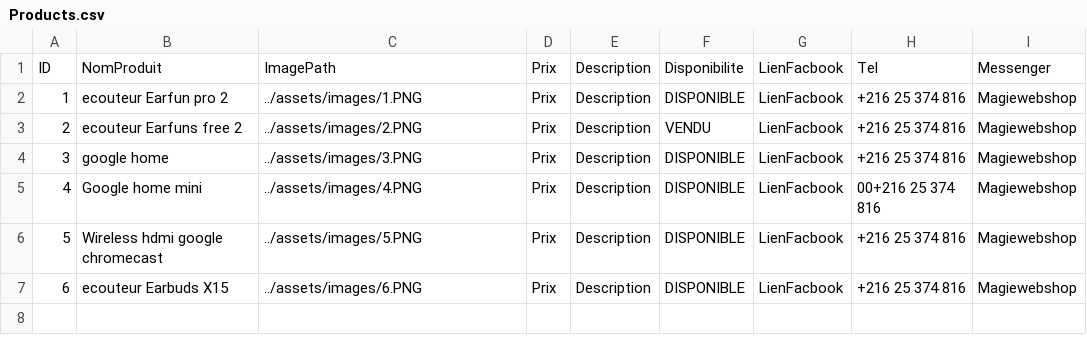
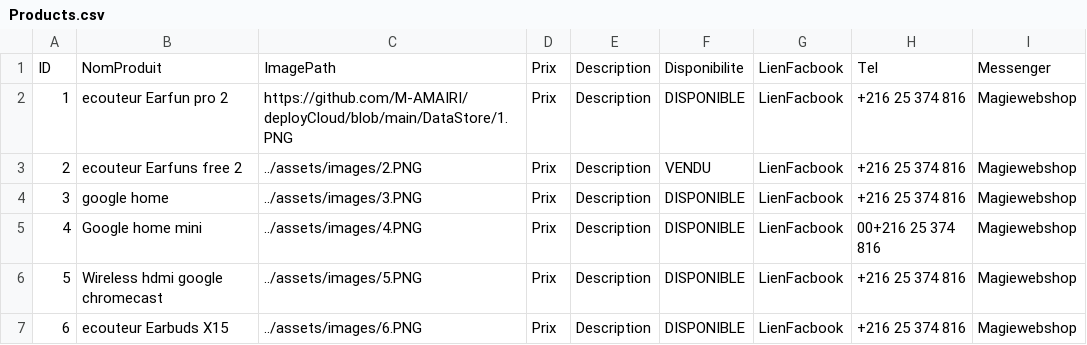
Before and after one commit to M-AMAIRI/deployCloud, a CSV file: DataStore/Products.csv, drawn as a sheet.

Commit message:
Update Products.csv

```diff
--- a/DataStore/Products.csv
+++ b/DataStore/Products.csv
@@ -1,3 +1,3 @@
 ID,NomProduit,ImagePath,Prix,Description,Disponibilite,LienFacbook,Tel,Messenger
-1,ecouteur Earfun pro 2,../assets/images/1.PNG,Prix,Description,DISPONIBLE,LienFacbook,+216 25 374 816,Magiewebshop
+1,ecouteur Earfun pro 2,https://github.com/M-AMAIRI/deployCloud/blob/main/DataStore/1.PNG,Prix,Description,DISPONIBLE,LienFacbook,+216 25 374 816,Magiewebshop
 2,ecouteur Earfuns free 2,../assets/images/2.PNG,Prix,Description,VENDU,LienFacbook,+216 25 374 816,Magiewebshop
```
